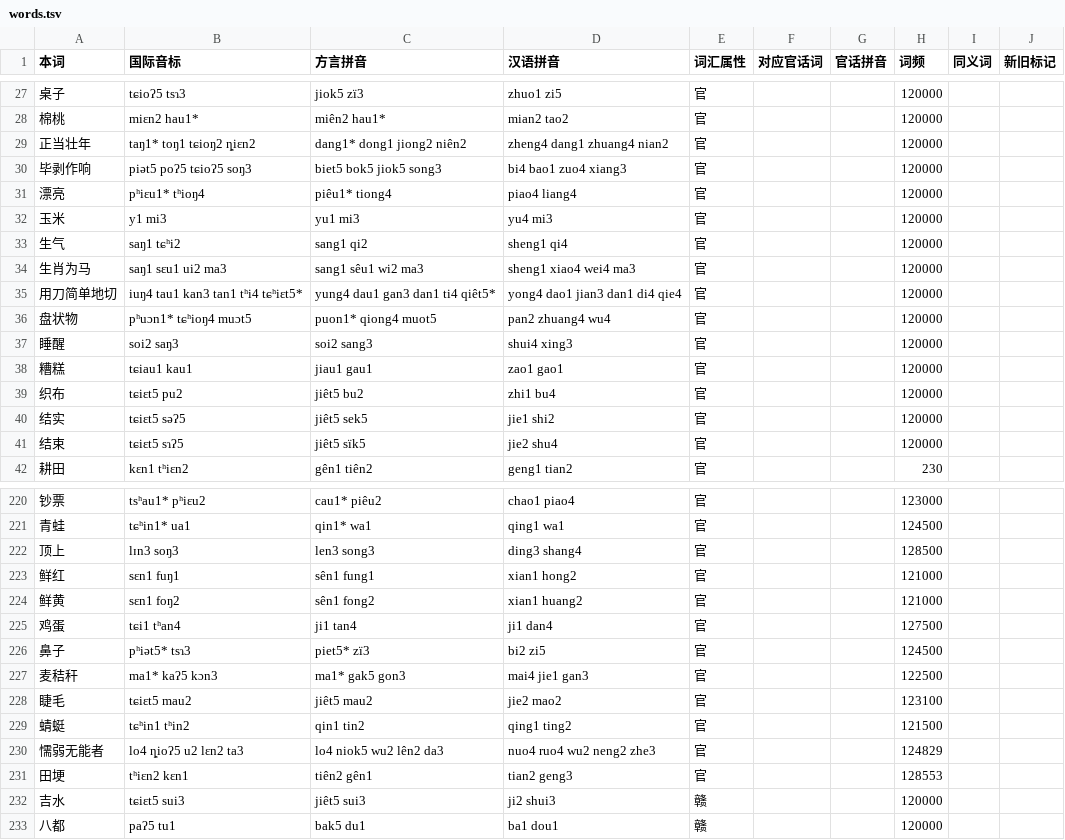
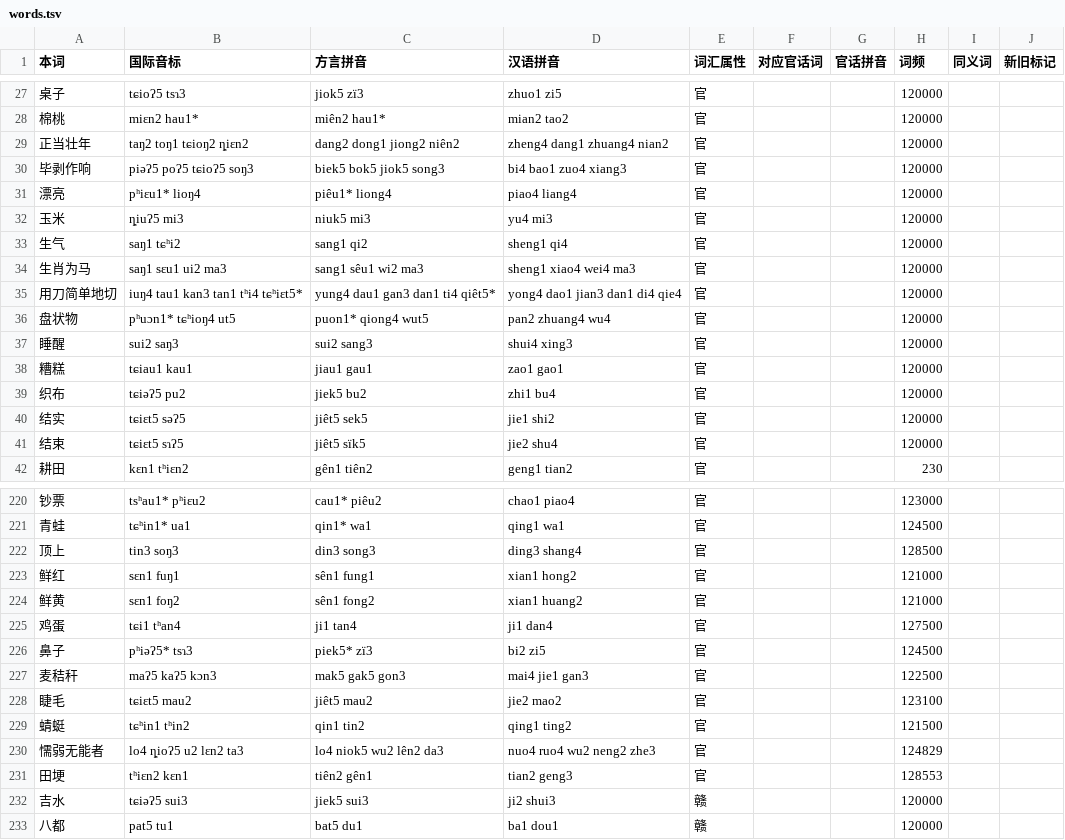
Before and after one commit to BrianIZKom1911/GonnyuGeneralIME, a TSV file: resources/regions/sinyi/dictionaries/words.tsv, drawn as a sheet; only a part is shown, gaps mark what is left out; the diff covers the shown part only.

```diff
--- a/resources/regions/sinyi/dictionaries/words.tsv
+++ b/resources/regions/sinyi/dictionaries/words.tsv
@@ -28,6 +28,6 @@
 棉桃	miɛn2 hau1*	miên2 hau1*	mian2 tao2	官			120000		
-正当壮年	taŋ1* toŋ1 tɕioŋ2 ȵiɛn2	dang1* dong1 jiong2 niên2	zheng4 dang1 zhuang4 nian2	官			120000		
-毕剥作响	piət5 poʔ5 tɕioʔ5 soŋ3	biet5 bok5 jiok5 song3	bi4 bao1 zuo4 xiang3	官			120000		
-漂亮	pʰiɛu1* tʰioŋ4	piêu1* tiong4	piao4 liang4	官			120000		
-玉米	y1 mi3	yu1 mi3	yu4 mi3	官			120000		
+正当壮年	taŋ2 toŋ1 tɕioŋ2 ȵiɛn2	dang2 dong1 jiong2 niên2	zheng4 dang1 zhuang4 nian2	官			120000		
+毕剥作响	piəʔ5 poʔ5 tɕioʔ5 soŋ3	biek5 bok5 jiok5 song3	bi4 bao1 zuo4 xiang3	官			120000		
+漂亮	pʰiɛu1* lioŋ4	piêu1* liong4	piao4 liang4	官			120000		
+玉米	ȵiuʔ5 mi3	niuk5 mi3	yu4 mi3	官			120000		
 生气	saŋ1 tɕʰi2	sang1 qi2	sheng1 qi4	官			120000		
@@ -35,6 +35,6 @@
 用刀简单地切	iuŋ4 tau1 kan3 tan1 tʰi4 tɕʰiɛt5*	yung4 dau1 gan3 dan1 ti4 qiêt5*	yong4 dao1 jian3 dan1 di4 qie4	官			120000		
-盘状物	pʰuɔn1* tɕʰioŋ4 muɔt5	puon1* qiong4 muot5	pan2 zhuang4 wu4	官			120000		
-睡醒	soi2 saŋ3	soi2 sang3	shui4 xing3	官			120000		
+盘状物	pʰuɔn1* tɕʰioŋ4 ut5	puon1* qiong4 wut5	pan2 zhuang4 wu4	官			120000		
+睡醒	sui2 saŋ3	sui2 sang3	shui4 xing3	官			120000		
 糟糕	tɕiau1 kau1	jiau1 gau1	zao1 gao1	官			120000		
-织布	tɕiɛt5 pu2	jiêt5 bu2	zhi1 bu4	官			120000		
+织布	tɕiəʔ5 pu2	jiek5 bu2	zhi1 bu4	官			120000		
 结实	tɕiɛt5 səʔ5	jiêt5 sek5	jie1 shi2	官			120000		
@@ -221,3 +221,3 @@
 青蛙	tɕʰin1* ua1	qin1* wa1	qing1 wa1	官			124500		
-顶上	lɪn3 soŋ3	len3 song3	ding3 shang4	官			128500		
+顶上	tin3 soŋ3	din3 song3	ding3 shang4	官			128500		
 鲜红	sɛn1 fuŋ1	sên1 fung1	xian1 hong2	官			121000		
@@ -225,4 +225,4 @@
 鸡蛋	tɕi1 tʰan4	ji1 tan4	ji1 dan4	官			127500		
-鼻子	pʰiət5* tsɿ3	piet5* zï3	bi2 zi5	官			124500		
-麦秸秆	ma1* kaʔ5 kɔn3	ma1* gak5 gon3	mai4 jie1 gan3	官			122500		
+鼻子	pʰiəʔ5* tsɿ3	piek5* zï3	bi2 zi5	官			124500		
+麦秸秆	maʔ5 kaʔ5 kɔn3	mak5 gak5 gon3	mai4 jie1 gan3	官			122500		
 睫毛	tɕiɛt5 mau2	jiêt5 mau2	jie2 mao2	官			123100		
@@ -231,3 +231,3 @@
 田埂	tʰiɛn2 kɛn1	tiên2 gên1	tian2 geng3	官			128553		
-吉水	tɕiɛt5 sui3	jiêt5 sui3	ji2 shui3	赣			120000		
-八都	paʔ5 tu1	bak5 du1	ba1 dou1	赣			120000		
+吉水	tɕiəʔ5 sui3	jiek5 sui3	ji2 shui3	赣			120000		
+八都	pat5 tu1	bat5 du1	ba1 dou1	赣			120000		
```
Also changed, not shown: 60 edited cells elsewhere in this file, resources/regions/sinyi/dictionaries/chars.tsv, resources/regions/sinyi/dictionaries/gan_chars.tsv, 8 other files.
